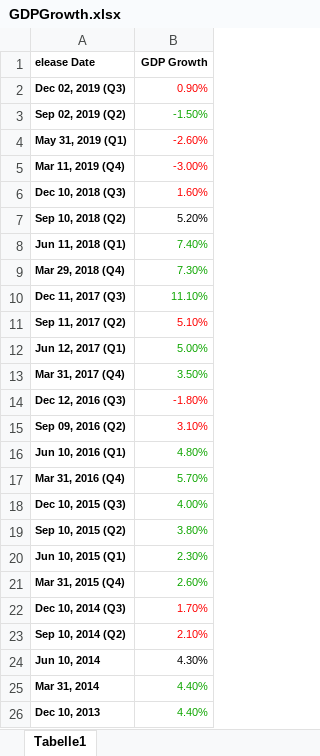
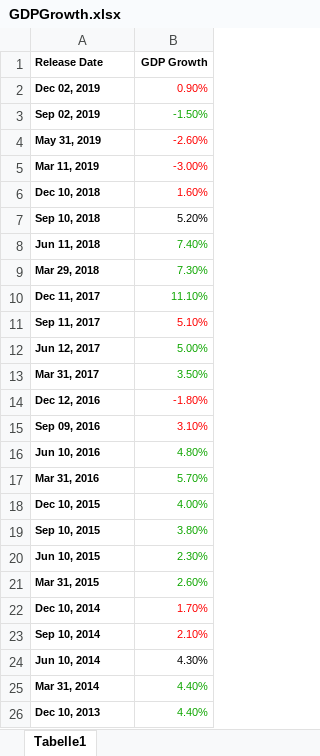
Before and after one commit to feyzijan/ShellDatathon, an Excel workbook: ExternalData/GDPGrowth.xlsx, sheet Tabelle1, drawn as a sheet; values as stored, in another font and other column widths than the file's, no borders; the diff names each change by its address in the sheet, - before the commit and + after, or states it on an @@ line.

```diff
--- a/ExternalData/GDPGrowth.xlsx (sheet Tabelle1)
+++ b/ExternalData/GDPGrowth.xlsx (sheet Tabelle1)
-A1: elease Date
+A1: Release Date
-A2 (Release Date): Dec 02, 2019 (Q3)
+A2 (Release Date): Dec 02, 2019
-A3 (Release Date): Sep 02, 2019 (Q2)
+A3 (Release Date): Sep 02, 2019
-A4 (Release Date): May 31, 2019 (Q1)
+A4 (Release Date): May 31, 2019
-A5 (Release Date): Mar 11, 2019 (Q4)
+A5 (Release Date): Mar 11, 2019
-A6 (Release Date): Dec 10, 2018 (Q3)
+A6 (Release Date): Dec 10, 2018
-A7 (Release Date): Sep 10, 2018 (Q2)
+A7 (Release Date): Sep 10, 2018
-A8 (Release Date): Jun 11, 2018 (Q1)
+A8 (Release Date): Jun 11, 2018
-A9 (Release Date): Mar 29, 2018 (Q4)
+A9 (Release Date): Mar 29, 2018
-A10 (Release Date): Dec 11, 2017 (Q3)
+A10 (Release Date): Dec 11, 2017
-A11 (Release Date): Sep 11, 2017 (Q2)
+A11 (Release Date): Sep 11, 2017
-A12 (Release Date): Jun 12, 2017 (Q1)
+A12 (Release Date): Jun 12, 2017
-A13 (Release Date): Mar 31, 2017 (Q4)
+A13 (Release Date): Mar 31, 2017
-A14 (Release Date): Dec 12, 2016 (Q3)
+A14 (Release Date): Dec 12, 2016
-A15 (Release Date): Sep 09, 2016 (Q2)
+A15 (Release Date): Sep 09, 2016
-A16 (Release Date): Jun 10, 2016 (Q1)
+A16 (Release Date): Jun 10, 2016
-A17 (Release Date): Mar 31, 2016 (Q4)
+A17 (Release Date): Mar 31, 2016
-A18 (Release Date): Dec 10, 2015 (Q3)
+A18 (Release Date): Dec 10, 2015
-A19 (Release Date): Sep 10, 2015 (Q2)
+A19 (Release Date): Sep 10, 2015
-A20 (Release Date): Jun 10, 2015 (Q1)
+A20 (Release Date): Jun 10, 2015
-A21 (Release Date): Mar 31, 2015 (Q4)
+A21 (Release Date): Mar 31, 2015
-A22 (Release Date): Dec 10, 2014 (Q3)
+A22 (Release Date): Dec 10, 2014
-A23 (Release Date): Sep 10, 2014 (Q2)
+A23 (Release Date): Sep 10, 2014
```
Also changed, not shown: ExternalData/Holidays.xlsx, 11 other files.
